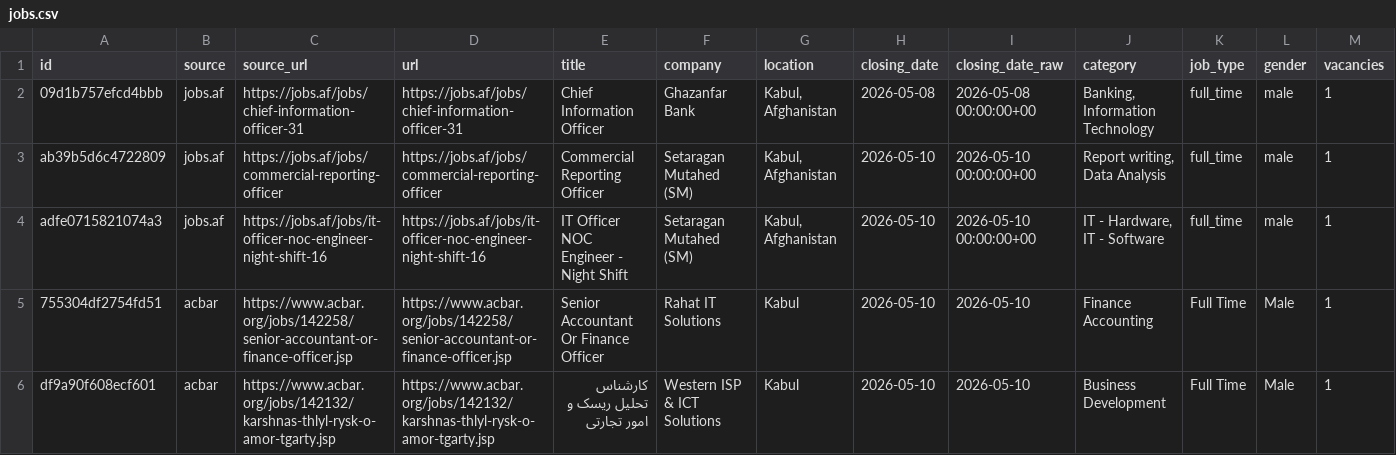
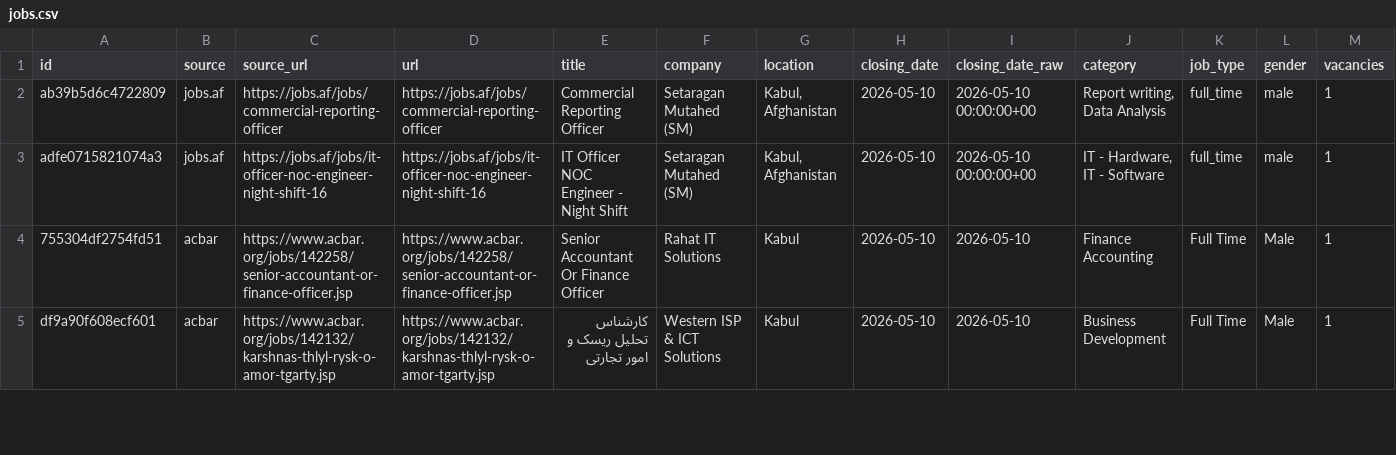
Before and after one commit to nasirkhansayyad132/jobsaf-tracker, a CSV file: data/jobs.csv, drawn as a sheet; only a part is shown; rows hold the shown columns only; the diff names each change by its address in the sheet, - before the commit and + after, or states it on an @@ line.

```diff
--- a/data/jobs.csv
+++ b/data/jobs.csv
-row 2: 09d1b757efcd4bbb | jobs.af | https://jobs.af/jobs/chief-information-officer-31 | https://jobs.af/jobs/chief-information-officer-31 | Chief Information Officer | Ghazanfar Bank | Kabul, Afghanistan | 2026-05-08 | 2026-05-08 00:00:00+00 | Banking, Information Technology | full_time | male | 1
```
Also changed, not shown: 2 other files.
